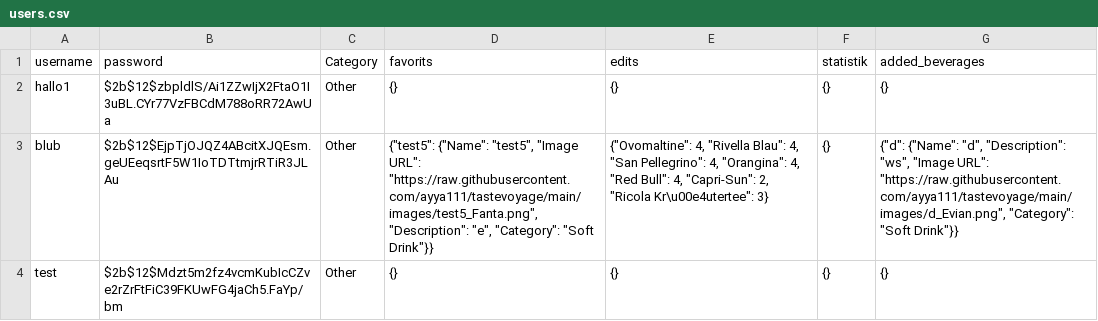
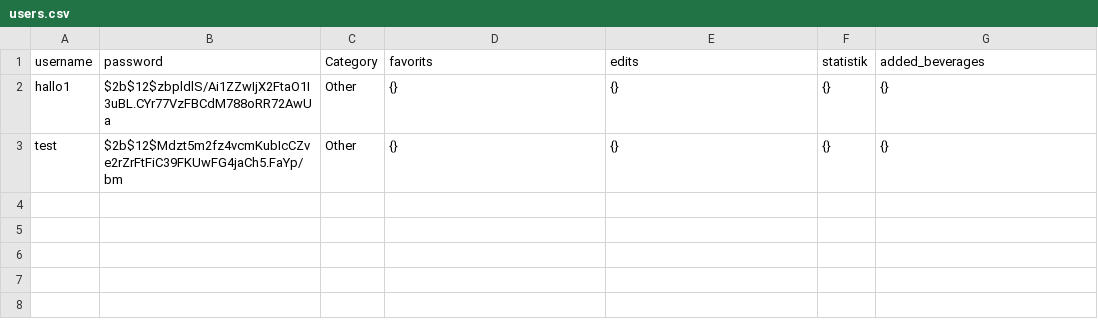
Before and after one commit to ayya111/tastevoyage, a CSV file: users.csv, drawn as a sheet.

Commit message:
Update users.csv

```diff
--- a/users.csv
+++ b/users.csv
@@ -2,3 +2,2 @@ username,password,Category,favorits,edits,statistik,added_beverages
 hallo1,$2b$12$zbpldlS/Ai1ZZwIjX2FtaO1I3uBL.CYr77VzFBCdM788oRR72AwUa,Other,{},{},{},{}
-blub,$2b$12$EjpTjOJQZ4ABcitXJQEsm.geUEeqsrtF5W1IoTDTtmjrRTiR3JLAu,Other,"{""test5"": {""Name"": ""test5"", ""Image URL"": ""https://raw.githubusercontent.com/ayya111/tastevoyage/main/images/test5_Fanta.png"", ""Description"": ""e"", ""Category"": ""Soft Drink""}}","{""Ovomaltine"": 4, ""Rivella Blau"": 4, ""San Pellegrino"": 4, ""Orangina"": 4, ""Red Bull"": 4, ""Capri-Sun"": 2, ""Ricola Kr\u00e4utertee"": 3}",{},"{""d"": {""Name"": ""d"", ""Description"": ""ws"", ""Image URL"": ""https://raw.githubusercontent.com/ayya111/tastevoyage/main/images/d_Evian.png"", ""Category"": ""Soft Drink""}}"
 test,$2b$12$Mdzt5m2fz4vcmKubIcCZve2rZrFtFiC39FKUwFG4jaCh5.FaYp/bm,Other,{},{},{},{}
```
